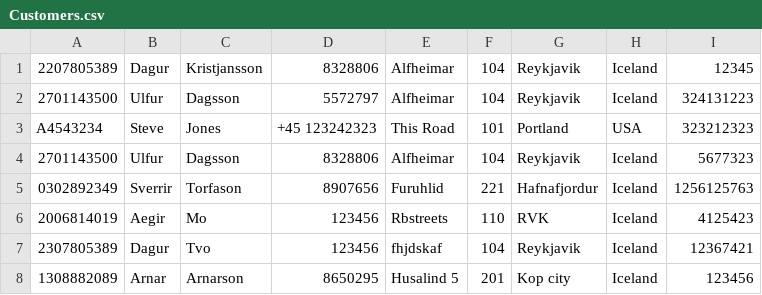
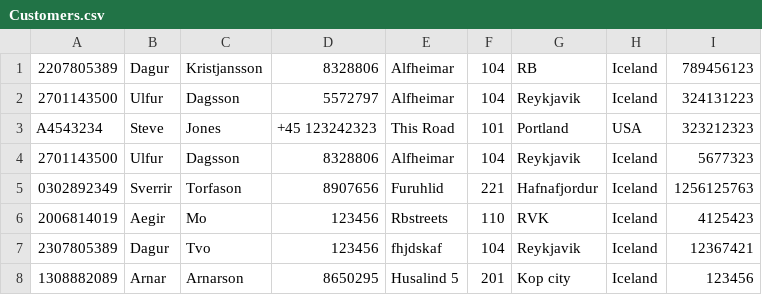
Before and after one commit to ArnarArnar/Bragginn-Car-Rental, a CSV file: Data/Customers.csv, drawn as a sheet.

Commit message:
Update customer info

```diff
--- a/Data/Customers.csv
+++ b/Data/Customers.csv
@@ -1,2 +1,2 @@
-2207805389;Dagur;Kristjansson;8328806;Alfheimar;104;Reykjavik;Iceland;12345
+2207805389;Dagur;Kristjansson;8328806;Alfheimar;104;RB;Iceland;789456123
 2701143500;Ulfur;Dagsson;5572797;Alfheimar;104;Reykjavik;Iceland;324131223
```
Also changed, not shown: 3 other files.
